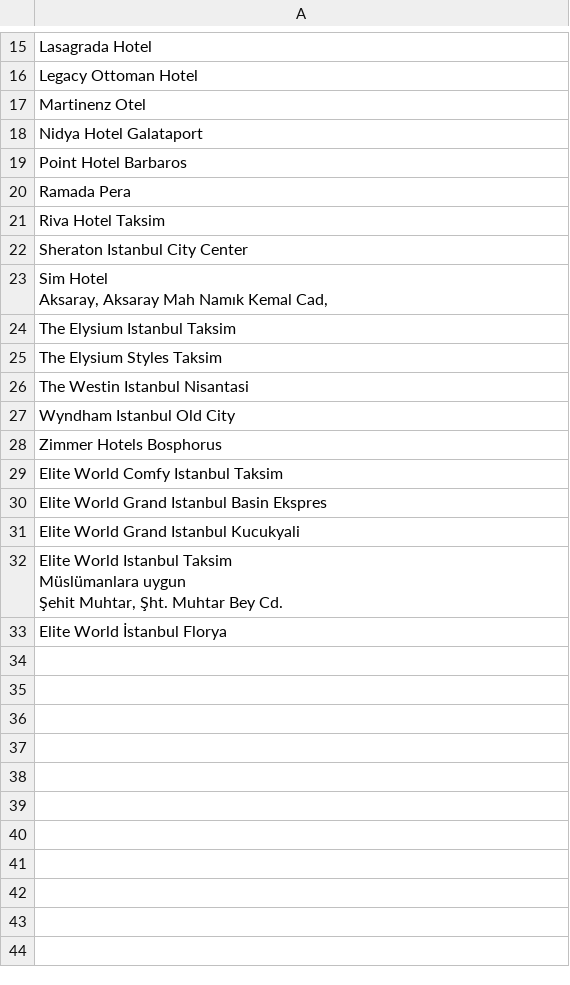
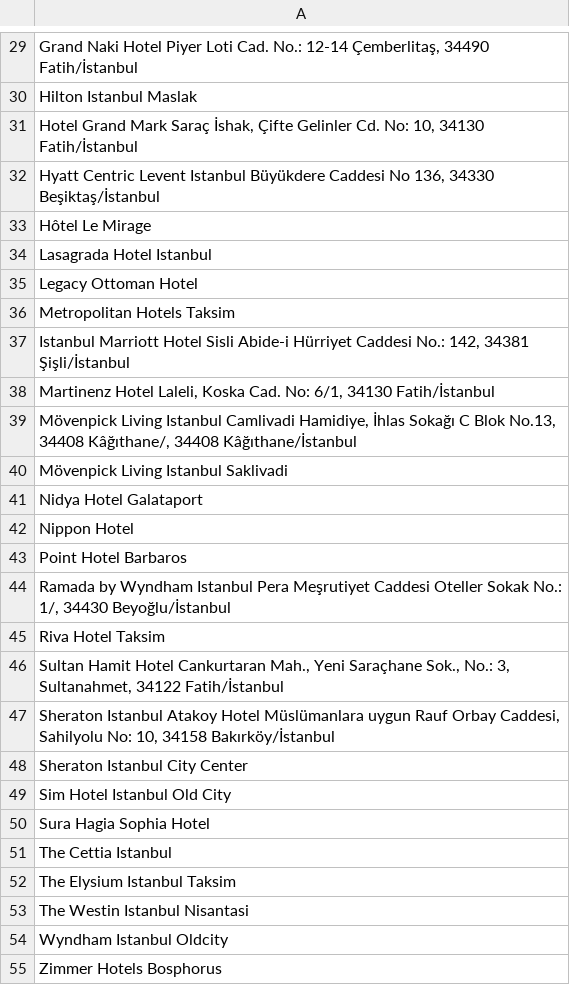
Before and after one commit to halilbarisd/otelrapor, a CSV file: otel_listesi.csv, drawn as a sheet; only a part is shown, gaps mark what is left out; removed rows and columns are numbered as before the commit, all else as after; ↵ is a line break in a cell; the diff covers the shown part only; the diff names each change by its address in the sheet, - before the commit and + after, or states it on an @@ line.

```diff
--- a/otel_listesi.csv
+++ b/otel_listesi.csv
-A29: Lasagrada Hotel
+A29: Grand Naki Hotel Piyer Loti Cad. No.: 12-14 Çemberlitaş, 34490 Fatih/İstanbul
+row 30: Hilton Istanbul Maslak
+row 31: Hotel Grand Mark Saraç İshak, Çifte Gelinler Cd. No: 10, 34130 Fatih/İstanbul
+row 32: Hyatt Centric Levent Istanbul Büyükdere Caddesi No 136, 34330 Beşiktaş/İstanbul
+row 33: Hôtel Le Mirage
+row 34: Lasagrada Hotel Istanbul
-A36: Martinenz Otel
+A36: Metropolitan Hotels Taksim
+row 37: Istanbul Marriott Hotel Sisli Abide-i Hürriyet Caddesi No.: 142, 34381 Şişli/İstanbul
+row 38: Martinenz Hotel Laleli, Koska Cad. No: 6/1, 34130 Fatih/İstanbul
+row 39: Mövenpick Living Istanbul Camlivadi Hamidiye, İhlas Sokağı C Blok No.13, 34408 Kâğıthane/, 34408 Kâğıthane/İstanbul
+row 40: Mövenpick Living Istanbul Saklivadi
+row 42: Nippon Hotel
-A44: Ramada Pera
+A44: Ramada by Wyndham Istanbul Pera Meşrutiyet Caddesi Oteller Sokak No.: 1/, 34430 Beyoğlu/İstanbul
+row 46: Sultan Hamit Hotel Cankurtaran Mah., Yeni Saraçhane Sok., No.: 3, Sultanahmet, 34122 Fatih/İstanbul
+row 47: Sheraton Istanbul Atakoy Hotel Müslümanlara uygun Rauf Orbay Caddesi, Sahilyolu No: 10, 34158 Bakırköy/İstanbul
-A49: Sim Hotel ↵ Aksaray, Aksaray Mah Namık Kemal Cad,
+A49: Sim Hotel Istanbul Old City
+row 50: Sura Hagia Sophia Hotel
+row 51: The Cettia Istanbul
-row 25: The Elysium Styles Taksim
-A54: Wyndham Istanbul Old City
+A54: Wyndham Istanbul Oldcity
-row 29: Elite World Comfy Istanbul Taksim
-row 30: Elite World Grand Istanbul Basin Ekspres
-row 31: Elite World Grand Istanbul Kucukyali
-row 32: Elite World Istanbul Taksim ↵ Müslümanlara uygun ↵ Şehit Muhtar, Şht. Muhtar Bey Cd.
-row 33: Elite World İstanbul Florya
```
Also changed, not shown: 14 added rows and 12 edited cells elsewhere in this file, 2 other files.
